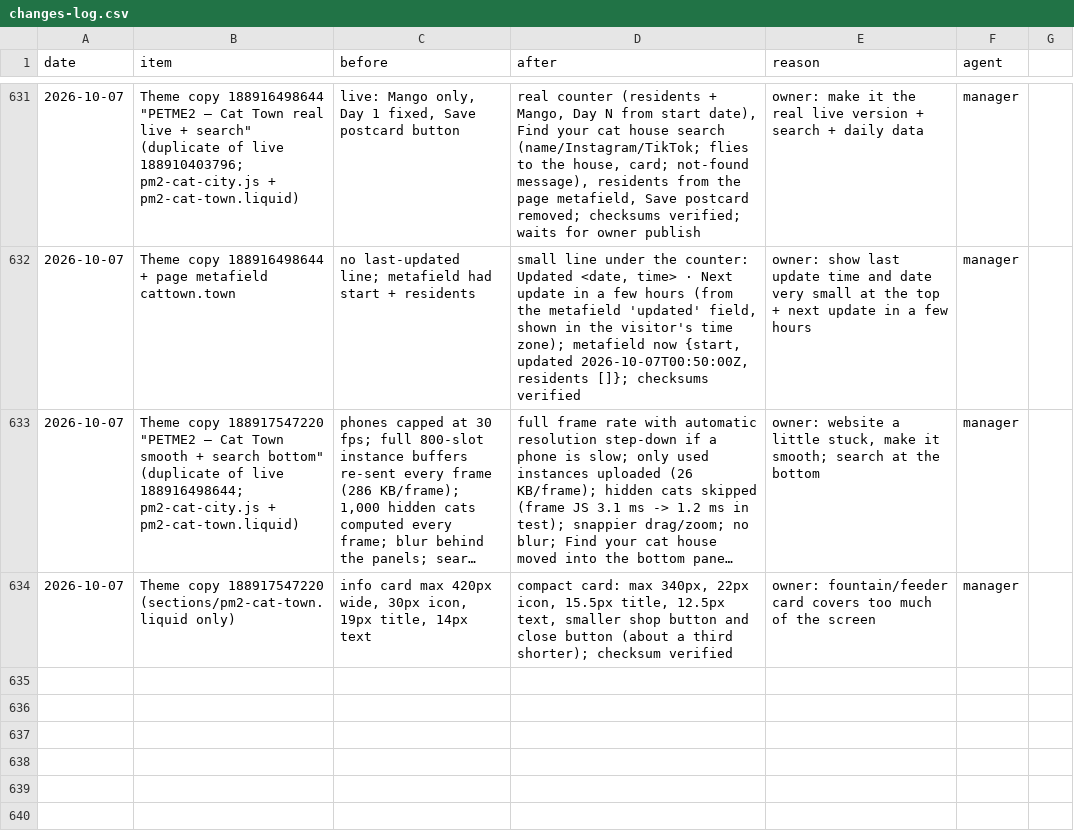
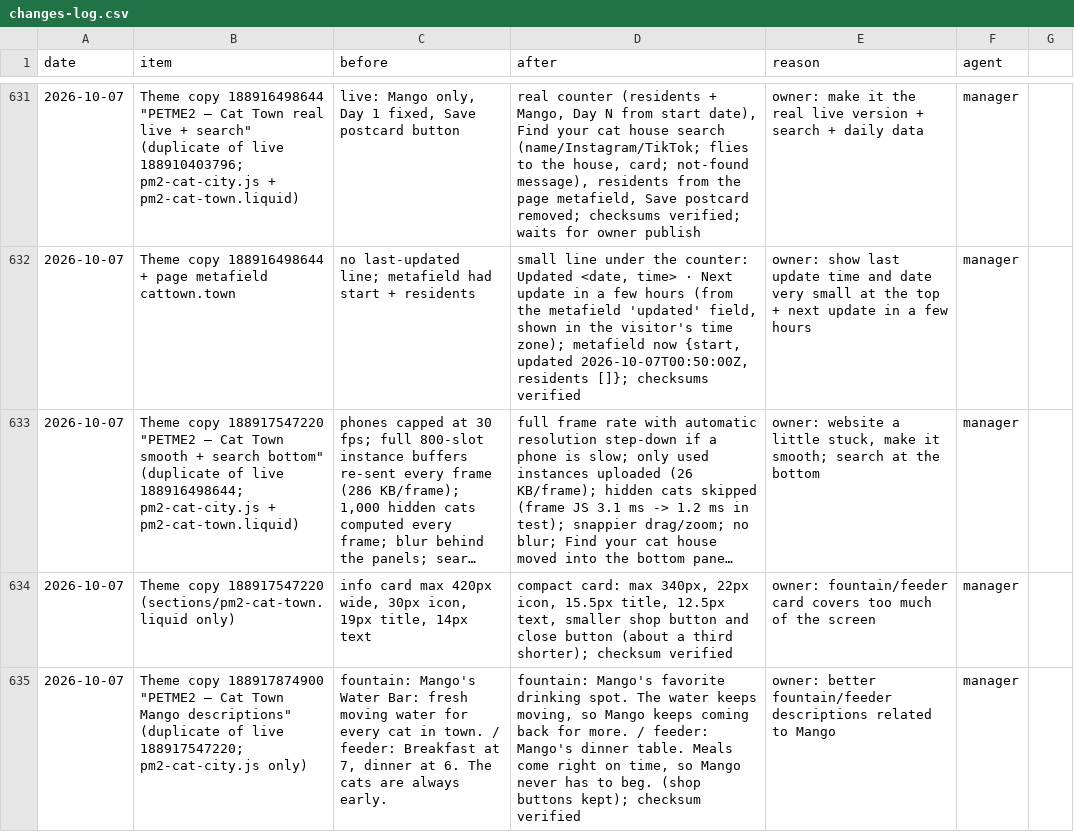
Before and after one commit to matan300106-bit/Pixel-Agents, a CSV file: petme2-ads-agent/changes-log.csv, drawn as a sheet; only a part is shown, gaps mark what is left out; long unchanged cells end in …; the diff names each change by its address in the sheet, - before the commit and + after, or states it on an @@ line.

```diff
--- a/petme2-ads-agent/changes-log.csv
+++ b/petme2-ads-agent/changes-log.csv
+row 635: 2026-10-07 | Theme copy 188917874900 "PETME2 — Cat Town Mango descriptions" (duplicate of live 188917547220; pm2-cat-city.js only) | fountain: Mango's Water Bar: fresh moving water for every cat in town. / feeder: Breakfast at 7, dinner at 6. The cats are always early. | fountain: Mango's favorite drinking spot. The water keeps moving, so Mango keeps coming back for more. / feeder: Mango's dinner table. Meals come right on time, so Mango never has to beg. (shop buttons kept); checksum verified | owner: better fountain/feeder descriptions related to Mango | manager
```
Also changed, not shown: 4 other files.
